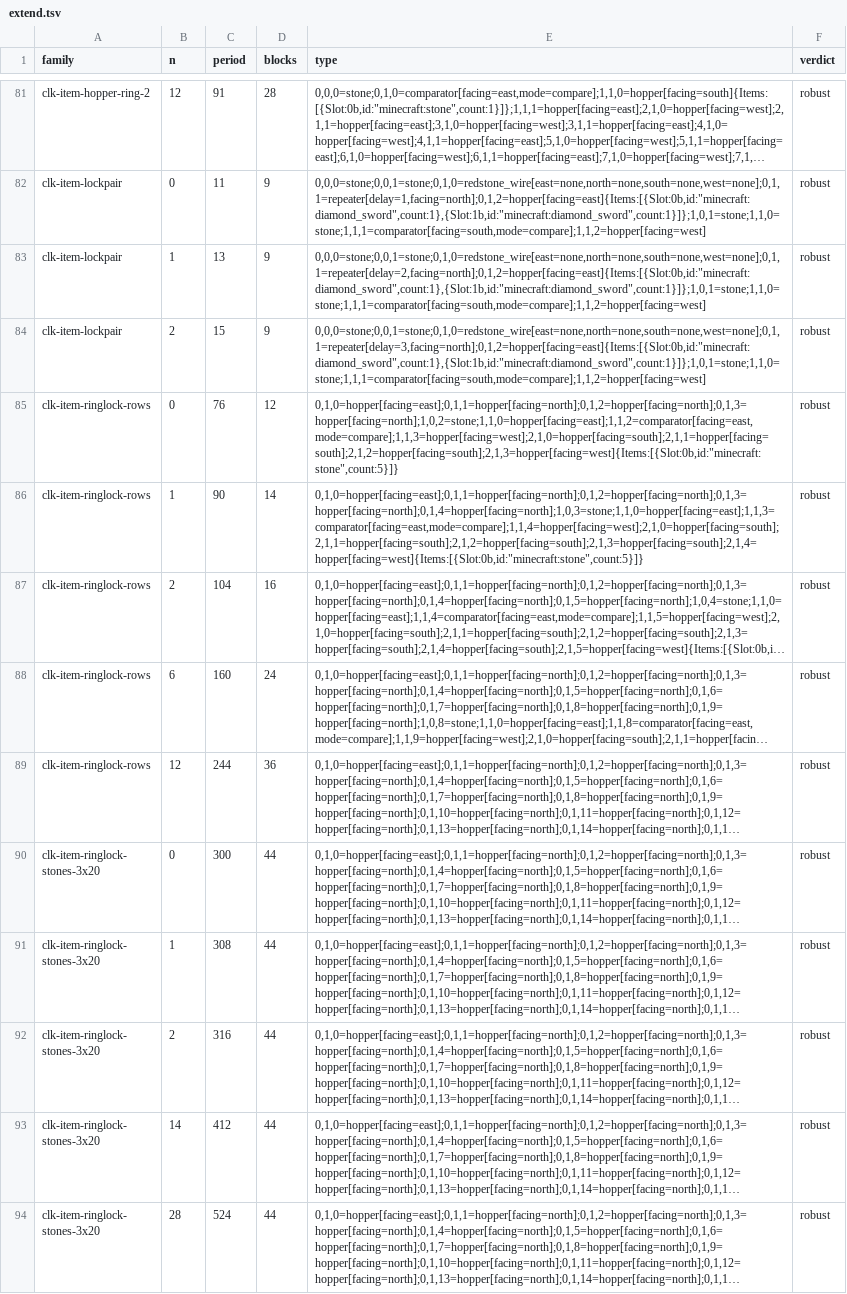
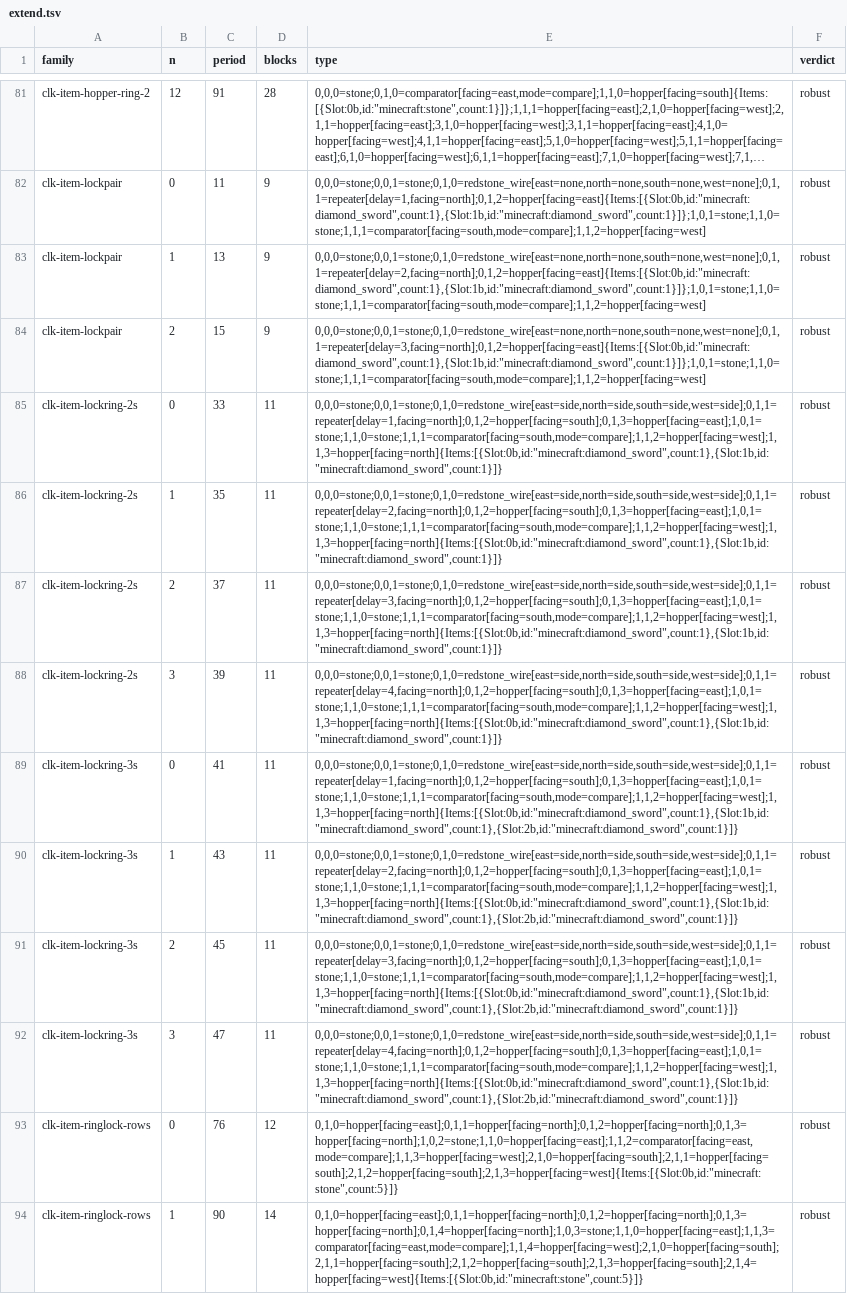
Before and after one commit to vjeux/minecraft-tas, a TSV file: designs/clocks/archive/extend.tsv, drawn as a sheet; only a part is shown, gaps mark what is left out; the shorter side is filled out with more unchanged rows; long unchanged cells end in …; the diff names each change by its address in the sheet, - before the commit and + after, or states it on an @@ line.

Commit message:
clk-item: lock ring cards (2x2 hopper ring + the lock pair wiring, repeater delay n+1): 2 swords P = 33 + 2n (33, 35, 37, 39), 3 swords P = 41 + 2n (11 blocks, robust): fills P37 and P39

```diff
--- a/designs/clocks/archive/extend.tsv
+++ b/designs/clocks/archive/extend.tsv
+row 85: clk-item-lockring-2s | 0 | 33 | 11 | 0,0,0=stone;0,0,1=stone;0,1,0=redstone_wire[east=side,north=side,south=side,west=side];0,1,1=repeater[delay=1,facing=north];0,1,2=hopper[facing=south];0,1,3=hopper[facing=east];1,0,1=stone;1,1,0=stone;1,1,1=comparator[facing=south,mode=compare];1,1,2=hopper[facing=west];1,1,3=hopper[facing=north]{Items:[{Slot:0b,id:"minecraft:diamond_sword",count:1},{Slot:1b,id:"minecraft:diamond_sword",count:1}]} | robust
+row 86: clk-item-lockring-2s | 1 | 35 | 11 | 0,0,0=stone;0,0,1=stone;0,1,0=redstone_wire[east=side,north=side,south=side,west=side];0,1,1=repeater[delay=2,facing=north];0,1,2=hopper[facing=south];0,1,3=hopper[facing=east];1,0,1=stone;1,1,0=stone;1,1,1=comparator[facing=south,mode=compare];1,1,2=hopper[facing=west];1,1,3=hopper[facing=north]{Items:[{Slot:0b,id:"minecraft:diamond_sword",count:1},{Slot:1b,id:"minecraft:diamond_sword",count:1}]} | robust
+row 87: clk-item-lockring-2s | 2 | 37 | 11 | 0,0,0=stone;0,0,1=stone;0,1,0=redstone_wire[east=side,north=side,south=side,west=side];0,1,1=repeater[delay=3,facing=north];0,1,2=hopper[facing=south];0,1,3=hopper[facing=east];1,0,1=stone;1,1,0=stone;1,1,1=comparator[facing=south,mode=compare];1,1,2=hopper[facing=west];1,1,3=hopper[facing=north]{Items:[{Slot:0b,id:"minecraft:diamond_sword",count:1},{Slot:1b,id:"minecraft:diamond_sword",count:1}]} | robust
+row 88: clk-item-lockring-2s | 3 | 39 | 11 | 0,0,0=stone;0,0,1=stone;0,1,0=redstone_wire[east=side,north=side,south=side,west=side];0,1,1=repeater[delay=4,facing=north];0,1,2=hopper[facing=south];0,1,3=hopper[facing=east];1,0,1=stone;1,1,0=stone;1,1,1=comparator[facing=south,mode=compare];1,1,2=hopper[facing=west];1,1,3=hopper[facing=north]{Items:[{Slot:0b,id:"minecraft:diamond_sword",count:1},{Slot:1b,id:"minecraft:diamond_sword",count:1}]} | robust
+row 89: clk-item-lockring-3s | 0 | 41 | 11 | 0,0,0=stone;0,0,1=stone;0,1,0=redstone_wire[east=side,north=side,south=side,west=side];0,1,1=repeater[delay=1,facing=north];0,1,2=hopper[facing=south];0,1,3=hopper[facing=east];1,0,1=stone;1,1,0=stone;1,1,1=comparator[facing=south,mode=compare];1,1,2=hopper[facing=west];1,1,3=hopper[facing=north]{Items:[{Slot:0b,id:"minecraft:diamond_sword",count:1},{Slot:1b,id:"minecraft:diamond_sword",count:1},{Slot:2b,id:"minecraft:diamond_sword",count:1}]} | robust
+row 90: clk-item-lockring-3s | 1 | 43 | 11 | 0,0,0=stone;0,0,1=stone;0,1,0=redstone_wire[east=side,north=side,south=side,west=side];0,1,1=repeater[delay=2,facing=north];0,1,2=hopper[facing=south];0,1,3=hopper[facing=east];1,0,1=stone;1,1,0=stone;1,1,1=comparator[facing=south,mode=compare];1,1,2=hopper[facing=west];1,1,3=hopper[facing=north]{Items:[{Slot:0b,id:"minecraft:diamond_sword",count:1},{Slot:1b,id:"minecraft:diamond_sword",count:1},{Slot:2b,id:"minecraft:diamond_sword",count:1}]} | robust
+row 91: clk-item-lockring-3s | 2 | 45 | 11 | 0,0,0=stone;0,0,1=stone;0,1,0=redstone_wire[east=side,north=side,south=side,west=side];0,1,1=repeater[delay=3,facing=north];0,1,2=hopper[facing=south];0,1,3=hopper[facing=east];1,0,1=stone;1,1,0=stone;1,1,1=comparator[facing=south,mode=compare];1,1,2=hopper[facing=west];1,1,3=hopper[facing=north]{Items:[{Slot:0b,id:"minecraft:diamond_sword",count:1},{Slot:1b,id:"minecraft:diamond_sword",count:1},{Slot:2b,id:"minecraft:diamond_sword",count:1}]} | robust
+row 92: clk-item-lockring-3s | 3 | 47 | 11 | 0,0,0=stone;0,0,1=stone;0,1,0=redstone_wire[east=side,north=side,south=side,west=side];0,1,1=repeater[delay=4,facing=north];0,1,2=hopper[facing=south];0,1,3=hopper[facing=east];1,0,1=stone;1,1,0=stone;1,1,1=comparator[facing=south,mode=compare];1,1,2=hopper[facing=west];1,1,3=hopper[facing=north]{Items:[{Slot:0b,id:"minecraft:diamond_sword",count:1},{Slot:1b,id:"minecraft:diamond_sword",count:1},{Slot:2b,id:"minecraft:diamond_sword",count:1}]} | robust
```
Also changed, not shown: designs/clocks/archive/captions.tsv, designs/clocks/archive/verdicts-v1.tsv, 7 other files.
